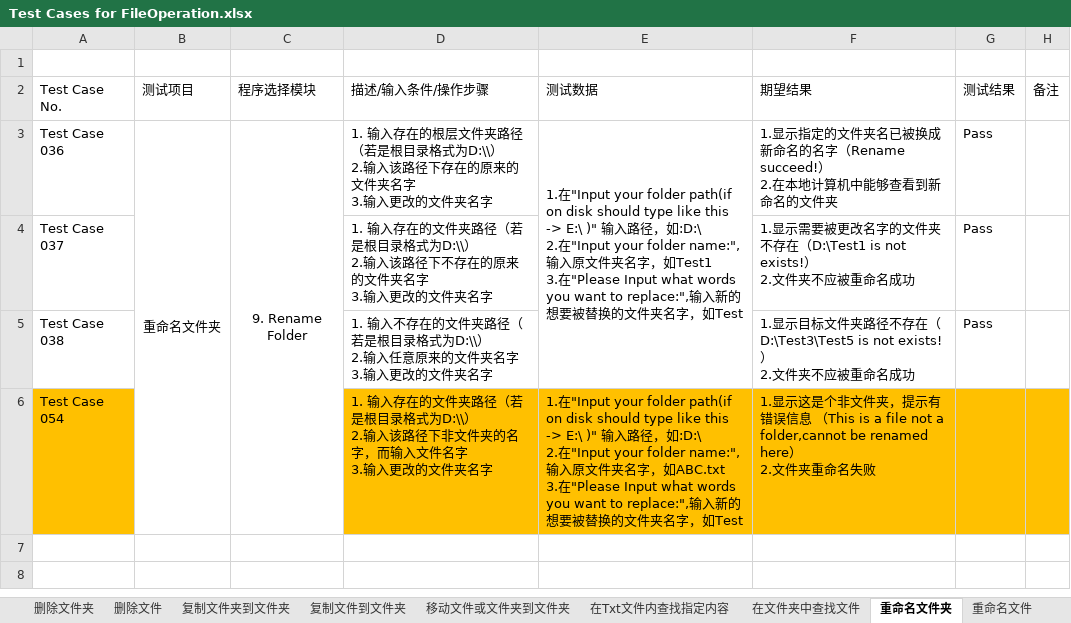
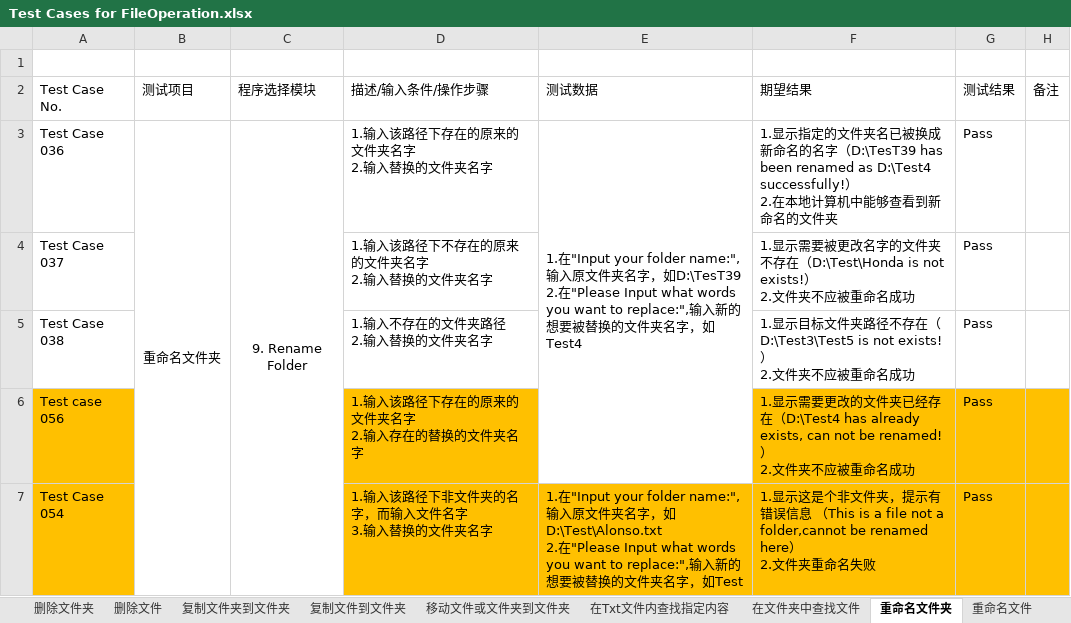
Before and after one commit to Eason0731/LegacyPython2, an Excel workbook: src/MyItems/Test Cases for FileOperation.xlsx, sheet 重命名文件夹, drawn as a sheet; values as stored, in another font and other column widths than the file's, no borders; addresses are those after the commit; ↵ is a line break in a cell; the diff names each change by its address in the sheet, - before the commit and + after, or states it on an @@ line.

Commit message:
Update the test case file after out of the work on 31th,May

```diff
--- a/src/MyItems/Test Cases for FileOperation.xlsx (sheet 重命名文件夹)
+++ b/src/MyItems/Test Cases for FileOperation.xlsx (sheet 重命名文件夹)
-D3 (描述/输入条件/操作步骤): 1. 输入存在的根层文件夹路径（若是根目录格式为D:\\） ↵ 2.输入该路径下存在的原来的文件夹名字 ↵ 3.输入更改的文件夹…
+D3 (描述/输入条件/操作步骤): 1.输入该路径下存在的原来的文件夹名字 ↵ 2.输入替换的文件夹…
-E3 (测试数据): …your folder path(if on disk should type like this -> E:\ )" 输入路径，如:D:\ ↵ 2.在"Input your folder name:",输入原文件夹名字，如Test1 ↵ 3.在"Please Input what words you want to replace:",输入新的想要被替换的文件夹名字，如Test
+E3 (测试数据): …your folder name:",输入原文件夹名字，如D:\TesT39 ↵ 2.在"Please Input what words you want to replace:",输入新的想要被替换的文件夹名字，如Test4
-F3 (期望结果): …的名字（Rename succeed!） ↵ 2.在…
+F3 (期望结果): …的名字（D:\TesT39 has been renamed as D:\Test4 successfully!） ↵ 2.在…
-D4 (描述/输入条件/操作步骤): 1. 输入存在的文件夹路径（若是根目录格式为D:\\） ↵ 2.输入该路径下不存在的原来的文件夹名字 ↵ 3.输入更改的文件夹…
+D4 (描述/输入条件/操作步骤): 1.输入该路径下不存在的原来的文件夹名字 ↵ 2.输入替换的文件夹…
-F4 (期望结果): …不存在（D:\Test1 is not exists!）…
+F4 (期望结果): …不存在（D:\Test\Honda is not exists!）…
-D5 (描述/输入条件/操作步骤): 1. 输入不存在的文件夹路径（若是根目录格式为D:\\） ↵ 2.输入任意原来的文件夹名字 ↵ 3.输入更改的文件夹名字
+D5 (描述/输入条件/操作步骤): 1.输入不存在的文件夹路径 ↵ 2.输入替换的文件夹名字
+row 6: Test case 056 |  |  | 1.输入该路径下存在的原来的文件夹名字 ↵ 2.输入存在的替换的文件夹名字 |  | 1.显示需要更改的文件夹已经存在（D:\Test4 has already exists, can not be renamed!） ↵ 2.文件夹不应被重命名成功 | Pass
-D7 (描述/输入条件/操作步骤): 1. 输入存在的文件夹路径（若是根目录格式为D:\\） ↵ 2.输入该路径下非文件夹的名字，而输入文件名字 ↵ 3.输入更改的文件夹…
+D7 (描述/输入条件/操作步骤): 1.输入该路径下非文件夹的名字，而输入文件名字 ↵ 3.输入替换的文件夹…
-E7 (测试数据): …your folder path(if on disk should type like this -> E:\ )" 输入路径，如:D:\ ↵ 2.在"Input your folder name:",输入原文件夹名字，如ABC.txt ↵ 3.在"Please…
+E7 (测试数据): …your folder name:",输入原文件夹名字，如D:\Test\Alonso.txt ↵ 2.在"Please…
-G7 (测试结果): (empty)
+G7 (测试结果): Pass
```
Also changed, not shown: sheet 重命名文件.
